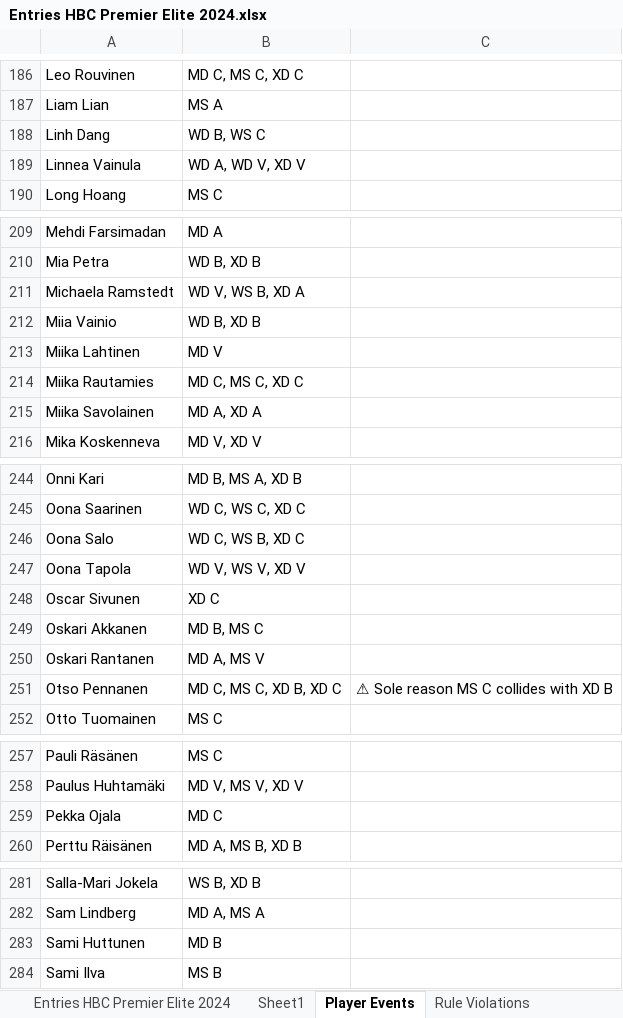
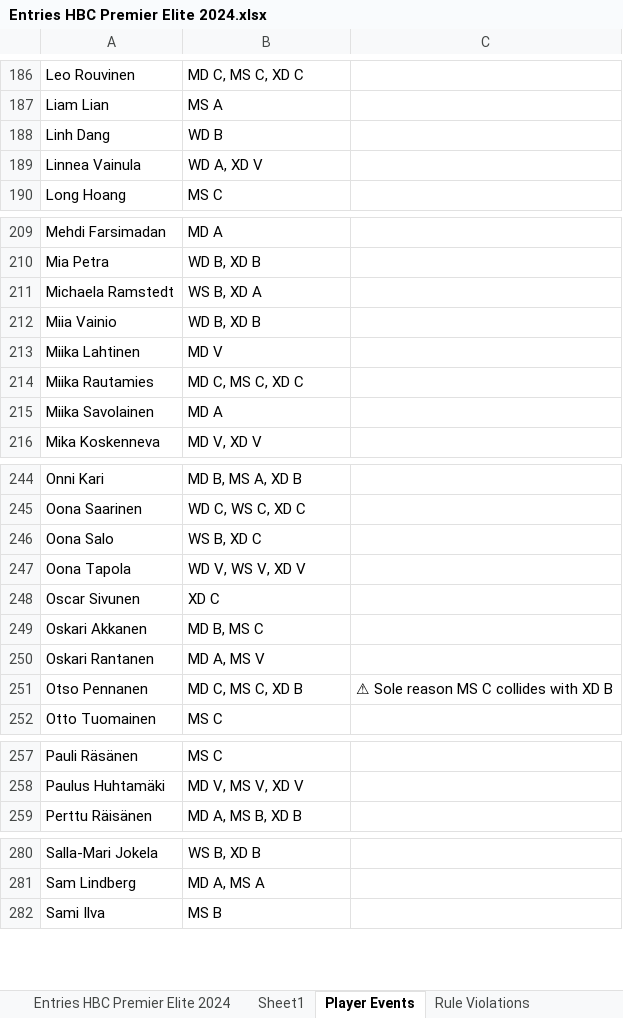
Before and after one commit to Nitze221/Badminton-Timetable-Solver, an Excel workbook: Entries HBC Premier Elite 2024.xlsx, sheet Player Events, drawn as a sheet; only a part is shown, gaps mark what is left out; values as stored, in another font and other column widths than the file's, no borders; the diff covers the shown part only; the diff names each change by its address in the sheet, - before the commit and + after, or states it on an @@ line.

```diff
--- a/Entries HBC Premier Elite 2024.xlsx (sheet Player Events)
+++ b/Entries HBC Premier Elite 2024.xlsx (sheet Player Events)
-B188: WD B, WS C
+B188: WD B
-B189: WD A, WD V, XD V
+B189: WD A, XD V
-B211: WD V, WS B, XD A
+B211: WS B, XD A
-B215: MD A, XD A
+B215: MD A
-B246: WD C, WS B, XD C
+B246: WS B, XD C
-B251: MD C, MS C, XD B, XD C
+B251: MD C, MS C, XD B
-row 259: Pekka Ojala | MD C
-row 283: Sami Huttunen | MD B
```
Also changed, not shown: 23 edited cells elsewhere in this sheet, sheet Event Analysis, sheet Rule Violations, other sheet tabs, 5 other files.
